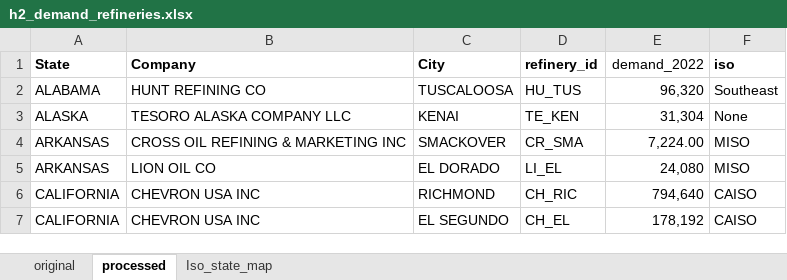
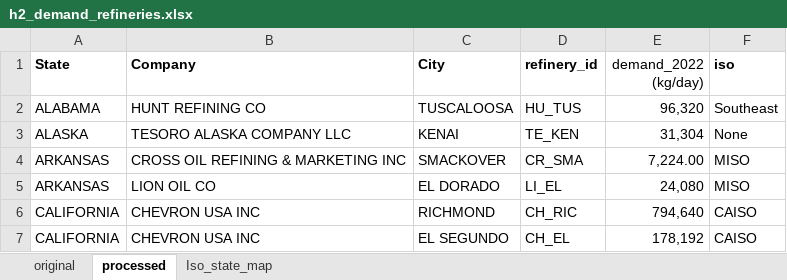
Before and after one commit to mgarrouste/SMR_deployment, an Excel workbook: code/h2_demand_refineries.xlsx, sheet processed, drawn as a sheet; only a part is shown; values as stored, in another font and other column widths than the file's, no borders; the diff names each change by its address in the sheet, - before the commit and + after, or states it on an @@ line.

Commit message:
Add unit to 2022 demand column

```diff
--- a/code/h2_demand_refineries.xlsx (sheet processed)
+++ b/code/h2_demand_refineries.xlsx (sheet processed)
-E1: demand_2022
+E1: demand_2022 (kg/day)
```
